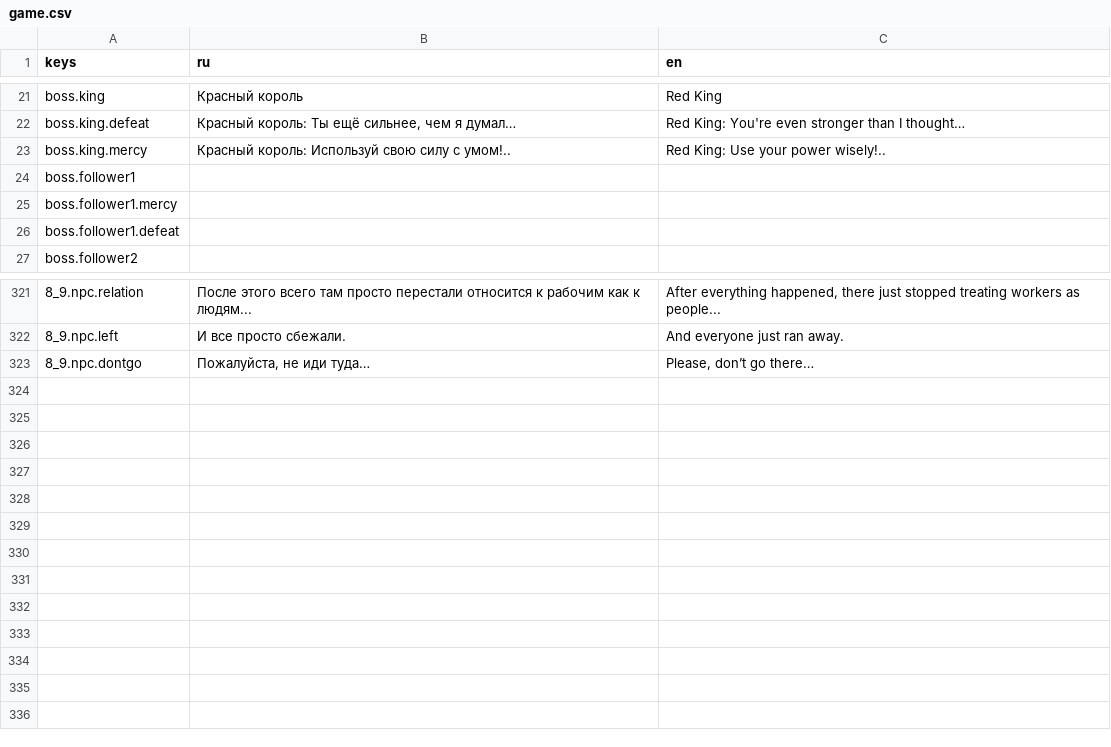
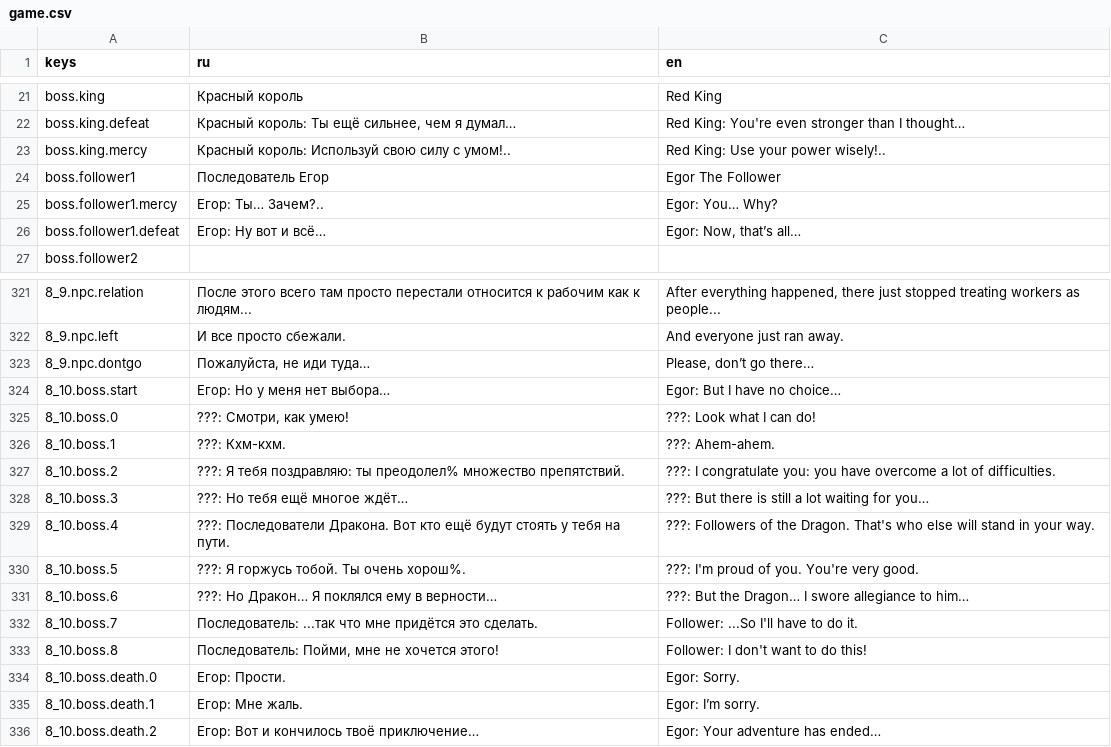
Before and after one commit to Diamond-Studio-GAMES/alpha-platformer2, a CSV file: misc/translations/game.csv, drawn as a sheet; only a part is shown, gaps mark what is left out; the diff names each change by its address in the sheet, - before the commit and + after, or states it on an @@ line.

```diff
--- a/misc/translations/game.csv
+++ b/misc/translations/game.csv
-B24 (ru): (empty)
+B24 (ru): Последователь Егор
-C24 (en): (empty)
+C24 (en): Egor The Follower
-B25 (ru): (empty)
+B25 (ru): Егор: Ты… Зачем?..
-C25 (en): (empty)
+C25 (en): Egor: You… Why?
-B26 (ru): (empty)
+B26 (ru): Егор: Ну вот и всё…
-C26 (en): (empty)
+C26 (en): Egor: Now, that’s all…
+row 324: 8_10.boss.start | Егор: Но у меня нет выбора… | Egor: But I have no choice…
+row 325: 8_10.boss.0 | ???: Смотри, как умею! | ???: Look what I can do!
+row 326: 8_10.boss.1 | ???: Кхм-кхм. | ???: Ahem-ahem.
+row 327: 8_10.boss.2 | ???: Я тебя поздравляю: ты преодолел% множество препятствий. | ???: I congratulate you: you have overcome a lot of difficulties.
+row 328: 8_10.boss.3 | ???: Но тебя ещё многое ждёт… | ???: But there is still a lot waiting for you…
+row 329: 8_10.boss.4 | ???: Последователи Дракона. Вот кто ещё будут стоять у тебя на пути. | ???: Followers of the Dragon. That's who else will stand in your way.
+row 330: 8_10.boss.5 | ???: Я горжусь тобой. Ты очень хорош%. | ???: I'm proud of you. You're very good.
+row 331: 8_10.boss.6 | ???: Но Дракон… Я поклялся ему в верности… | ???: But the Dragon… I swore allegiance to him…
+row 332: 8_10.boss.7 | Последователь: ...так что мне придётся это сделать. | Follower: ...So I'll have to do it.
+row 333: 8_10.boss.8 | Последователь: Пойми, мне не хочется этого! | Follower: I don't want to do this!
+row 334: 8_10.boss.death.0 | Егор: Прости. | Egor: Sorry.
+row 335: 8_10.boss.death.1 | Егор: Мне жаль. | Egor: I’m sorry.
+row 336: 8_10.boss.death.2 | Егор: Вот и кончилось твоё приключение… | Egor: Your adventure has ended…
```
Also changed, not shown: 38 other files.
